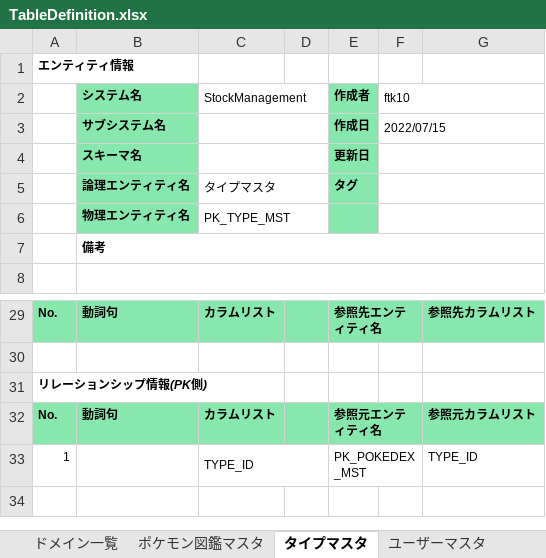
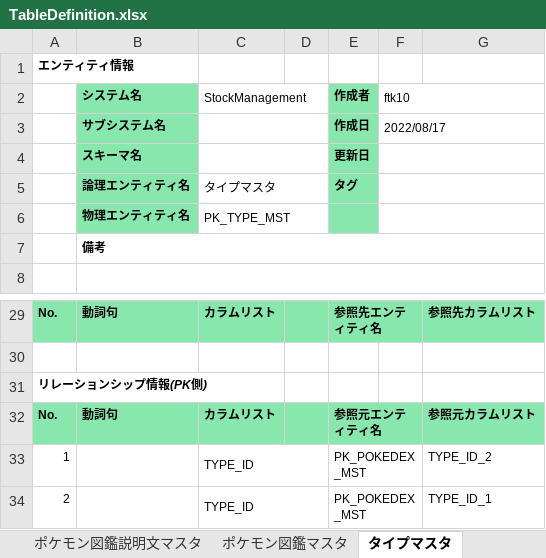
Before and after one commit to ftk1031rs/pokedex_ver01, an Excel workbook: src/main/resources/database/TableDefinition.xlsx, sheet タイプマスタ, drawn as a sheet; only a part is shown, gaps mark what is left out; values as stored, in another font and other column widths than the file's, no borders; the diff names each change by its address in the sheet, - before the commit and + after, or states it on an @@ line.

```diff
--- a/src/main/resources/database/TableDefinition.xlsx (sheet タイプマスタ)
+++ b/src/main/resources/database/TableDefinition.xlsx (sheet タイプマスタ)
+sheet tab: ポケモン図鑑説明文マスタ
-F3 (ftk10): 2022/07/15
+F3 (ftk10): 2022/08/17
-G33: TYPE_ID
+G33: TYPE_ID_2
+row 34: 2 |  | TYPE_ID |  | PK_POKEDEX_MST |  | TYPE_ID_1
```
Also changed, not shown: sheet ポケモン図鑑マスタ, sheet エンティティ一覧, sheet ユーザーマスタ, sheet サマリ, other sheet tabs, src/main/resources/database/initData.xlsx, 18 other files.
